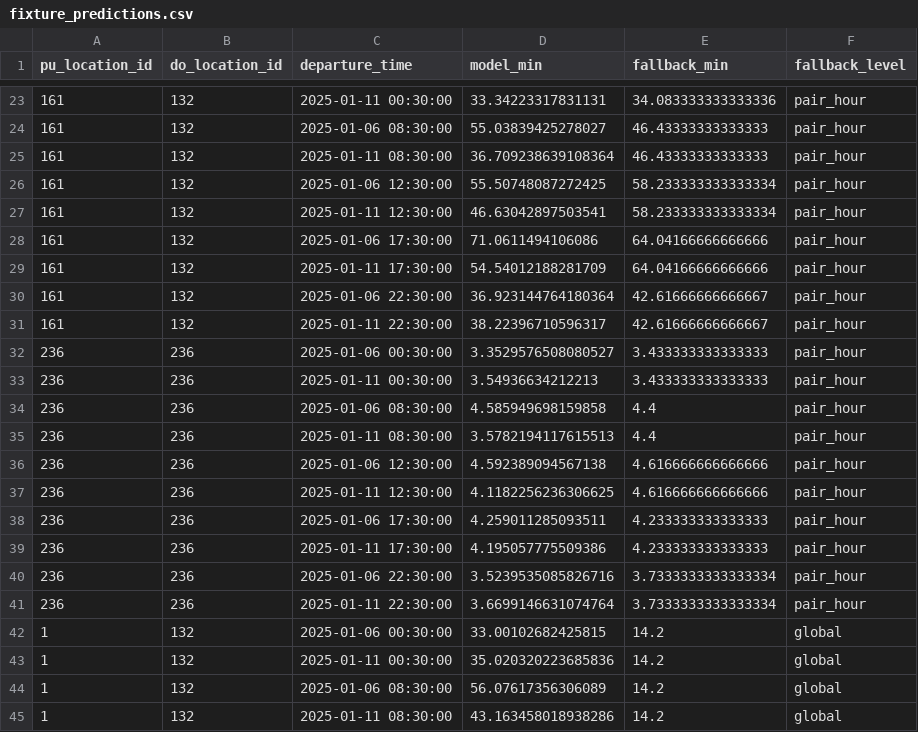
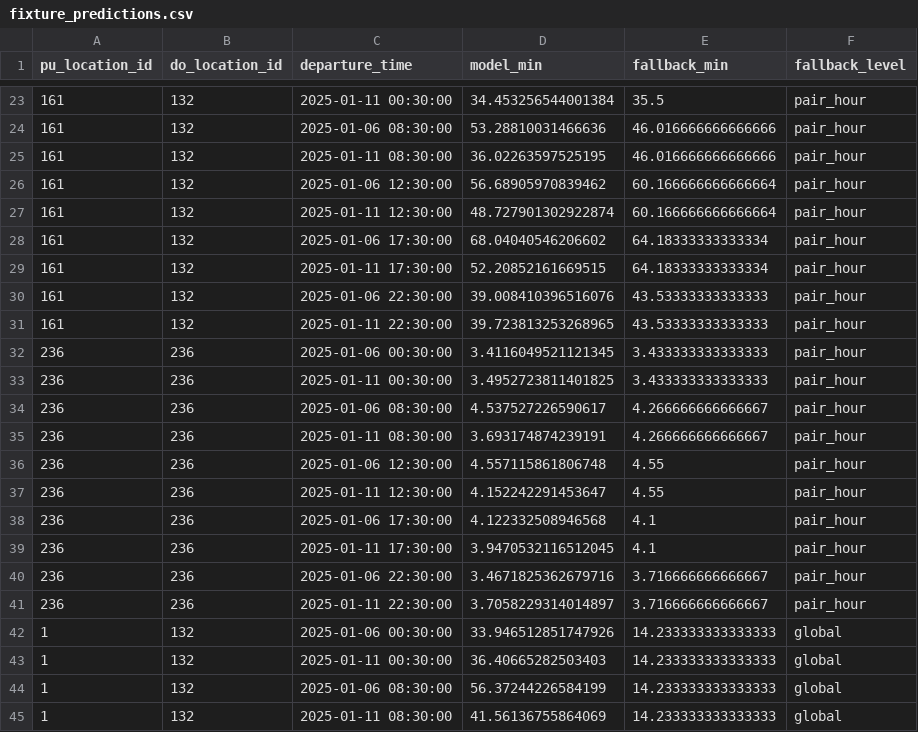
Before and after one commit to professor3333/nyc-taxi-trip-duration, a CSV file: reports/eval/fixture_predictions.csv, drawn as a sheet; only a part is shown, gaps mark what is left out; the diff covers the shown part only.

```diff
--- a/reports/eval/fixture_predictions.csv
+++ b/reports/eval/fixture_predictions.csv
@@ -23,23 +23,23 @@ pu_location_id,do_location_id,departure_time,model_min,fallback_min,fallback_lev
-161,132,2025-01-11 00:30:00,33.34223317831131,34.083333333333336,pair_hour
-161,132,2025-01-06 08:30:00,55.03839425278027,46.43333333333333,pair_hour
-161,132,2025-01-11 08:30:00,36.709238639108364,46.43333333333333,pair_hour
-161,132,2025-01-06 12:30:00,55.50748087272425,58.233333333333334,pair_hour
-161,132,2025-01-11 12:30:00,46.63042897503541,58.233333333333334,pair_hour
-161,132,2025-01-06 17:30:00,71.0611494106086,64.04166666666666,pair_hour
-161,132,2025-01-11 17:30:00,54.54012188281709,64.04166666666666,pair_hour
-161,132,2025-01-06 22:30:00,36.923144764180364,42.61666666666667,pair_hour
-161,132,2025-01-11 22:30:00,38.22396710596317,42.61666666666667,pair_hour
-236,236,2025-01-06 00:30:00,3.3529576508080527,3.433333333333333,pair_hour
-236,236,2025-01-11 00:30:00,3.54936634212213,3.433333333333333,pair_hour
-236,236,2025-01-06 08:30:00,4.585949698159858,4.4,pair_hour
-236,236,2025-01-11 08:30:00,3.5782194117615513,4.4,pair_hour
-236,236,2025-01-06 12:30:00,4.592389094567138,4.616666666666666,pair_hour
-236,236,2025-01-11 12:30:00,4.1182256236306625,4.616666666666666,pair_hour
-236,236,2025-01-06 17:30:00,4.259011285093511,4.233333333333333,pair_hour
-236,236,2025-01-11 17:30:00,4.195057775509386,4.233333333333333,pair_hour
-236,236,2025-01-06 22:30:00,3.5239535085826716,3.7333333333333334,pair_hour
-236,236,2025-01-11 22:30:00,3.6699146631074764,3.7333333333333334,pair_hour
-1,132,2025-01-06 00:30:00,33.00102682425815,14.2,global
-1,132,2025-01-11 00:30:00,35.020320223685836,14.2,global
-1,132,2025-01-06 08:30:00,56.07617356306089,14.2,global
-1,132,2025-01-11 08:30:00,43.163458018938286,14.2,global
+161,132,2025-01-11 00:30:00,34.453256544001384,35.5,pair_hour
+161,132,2025-01-06 08:30:00,53.28810031466636,46.016666666666666,pair_hour
+161,132,2025-01-11 08:30:00,36.02263597525195,46.016666666666666,pair_hour
+161,132,2025-01-06 12:30:00,56.68905970839462,60.166666666666664,pair_hour
+161,132,2025-01-11 12:30:00,48.727901302922874,60.166666666666664,pair_hour
+161,132,2025-01-06 17:30:00,68.04040546206602,64.18333333333334,pair_hour
+161,132,2025-01-11 17:30:00,52.20852161669515,64.18333333333334,pair_hour
+161,132,2025-01-06 22:30:00,39.008410396516076,43.53333333333333,pair_hour
+161,132,2025-01-11 22:30:00,39.723813253268965,43.53333333333333,pair_hour
+236,236,2025-01-06 00:30:00,3.4116049521121345,3.433333333333333,pair_hour
+236,236,2025-01-11 00:30:00,3.4952723811401825,3.433333333333333,pair_hour
+236,236,2025-01-06 08:30:00,4.537527226590617,4.266666666666667,pair_hour
+236,236,2025-01-11 08:30:00,3.693174874239191,4.266666666666667,pair_hour
+236,236,2025-01-06 12:30:00,4.557115861806748,4.55,pair_hour
+236,236,2025-01-11 12:30:00,4.152242291453647,4.55,pair_hour
+236,236,2025-01-06 17:30:00,4.122332508946568,4.1,pair_hour
+236,236,2025-01-11 17:30:00,3.9470532116512045,4.1,pair_hour
+236,236,2025-01-06 22:30:00,3.4671825362679716,3.716666666666667,pair_hour
+236,236,2025-01-11 22:30:00,3.7058229314014897,3.716666666666667,pair_hour
+1,132,2025-01-06 00:30:00,33.946512851747926,14.233333333333333,global
+1,132,2025-01-11 00:30:00,36.40665282503403,14.233333333333333,global
+1,132,2025-01-06 08:30:00,56.37244226584199,14.233333333333333,global
+1,132,2025-01-11 08:30:00,41.56136755864069,14.233333333333333,global
```
Also changed, not shown: 114 edited cells elsewhere in this file, reports/eval/test_mae_by_borough_pair.csv, reports/eval/test_mae_by_route.csv, 28 other files.
